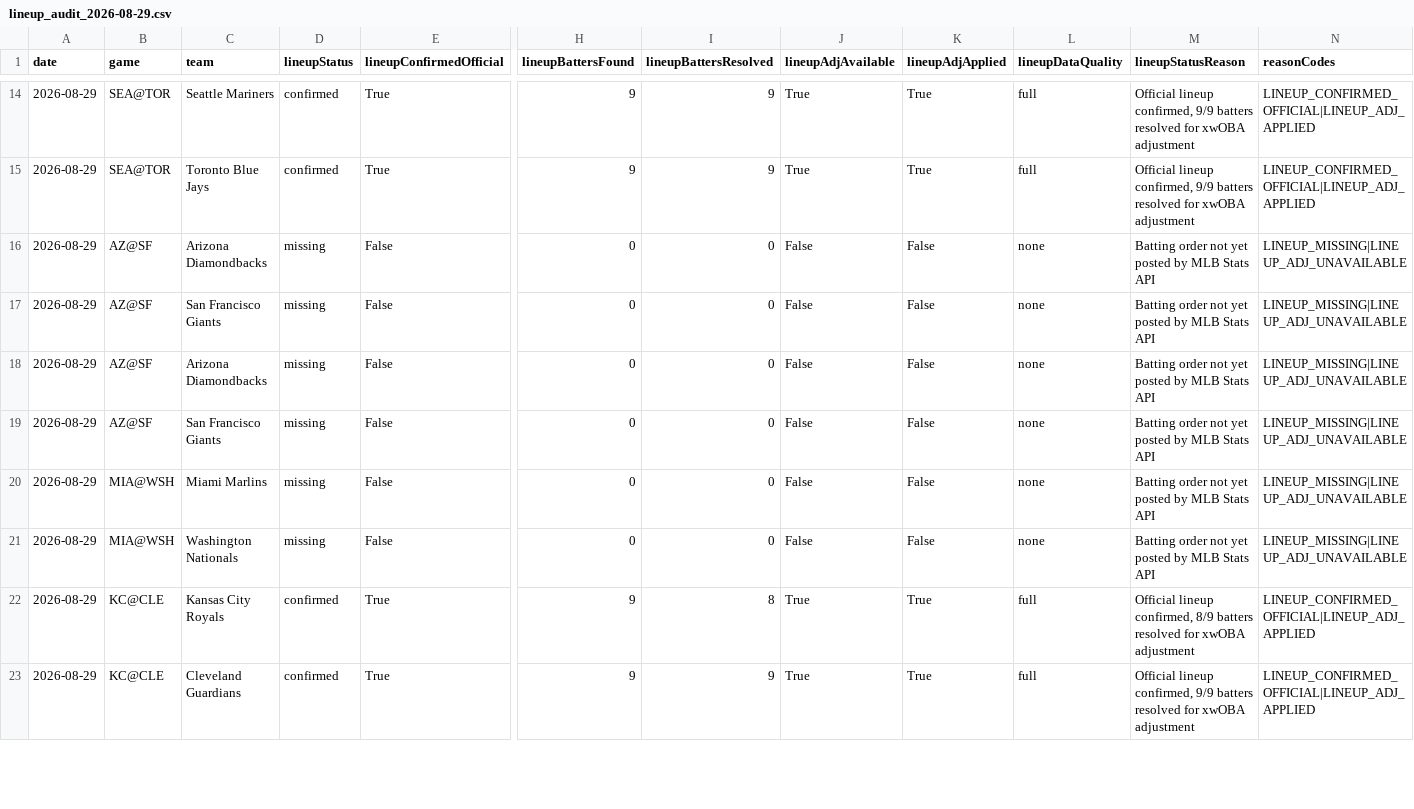
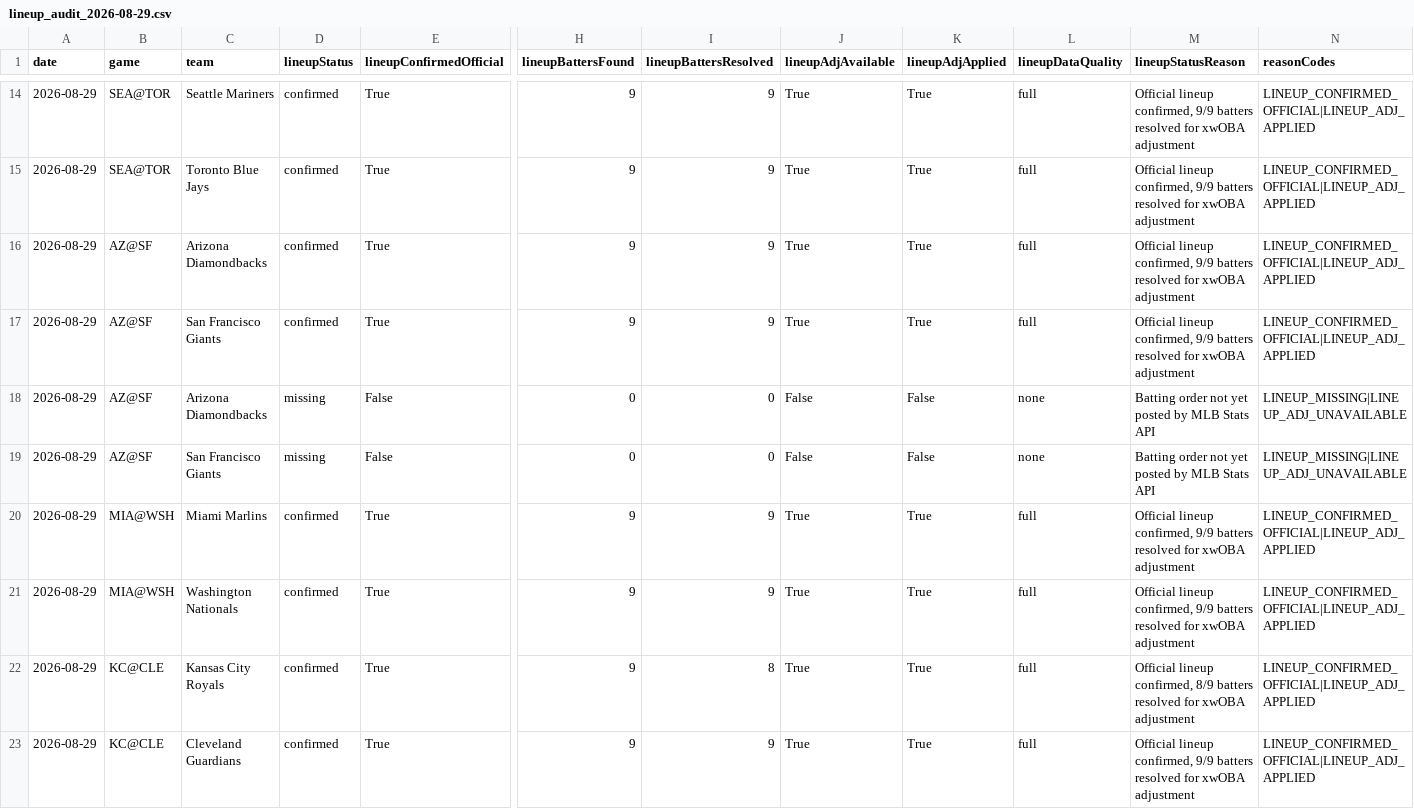
Before and after one commit to chmoses98/edge-finder-api, a CSV file: data/lineup_audit_2026-08-29.csv, drawn as a sheet; only a part is shown, gaps mark what is left out; removed rows and columns are numbered as before the commit, all else as after; rows hold the shown columns only; the diff covers the shown part only; the diff names each change by its address in the sheet, - before the commit and + after, or states it on an @@ line.

```diff
--- a/data/lineup_audit_2026-08-29.csv
+++ b/data/lineup_audit_2026-08-29.csv
+row 16: 2026-08-29 | AZ@SF | Arizona Diamondbacks | confirmed | True | 9 | 9 | True | True | full | Official lineup confirmed, 9/9 batters resolved for xwOBA adjustment | LINEUP_CONFIRMED_OFFICIAL|LINEUP_ADJ_APPLIED
+row 17: 2026-08-29 | AZ@SF | San Francisco Giants | confirmed | True | 9 | 9 | True | True | full | Official lineup confirmed, 9/9 batters resolved for xwOBA adjustment | LINEUP_CONFIRMED_OFFICIAL|LINEUP_ADJ_APPLIED
-row 18: 2026-08-29 | AZ@SF | Arizona Diamondbacks | missing | False | 0 | 0 | False | False | none | Batting order not yet posted by MLB Stats API | LINEUP_MISSING|LINEUP_ADJ_UNAVAILABLE
-row 19: 2026-08-29 | AZ@SF | San Francisco Giants | missing | False | 0 | 0 | False | False | none | Batting order not yet posted by MLB Stats API | LINEUP_MISSING|LINEUP_ADJ_UNAVAILABLE
-D20:D21 (lineupStatus): missing
+D20:D21 (lineupStatus): confirmed
-E20:E21 (lineupConfirmedOfficial): False
+E20:E21 (lineupConfirmedOfficial): True
-H20:H21 (lineupBattersFound): 0
+H20:H21 (lineupBattersFound): 9
-I20:I21 (lineupBattersResolved): 0
+I20:I21 (lineupBattersResolved): 9
-J20:J21 (lineupAdjAvailable): False
+J20:J21 (lineupAdjAvailable): True
-K20:K21 (lineupAdjApplied): False
+K20:K21 (lineupAdjApplied): True
-L20:L21 (lineupDataQuality): none
+L20:L21 (lineupDataQuality): full
-M20:M21 (lineupStatusReason): Batting order not yet posted by MLB Stats API
+M20:M21 (lineupStatusReason): Official lineup confirmed, 9/9 batters resolved for xwOBA adjustment
-N20:N21 (reasonCodes): LINEUP_MISSING|LINEUP_ADJ_UNAVAILABLE
+N20:N21 (reasonCodes): LINEUP_CONFIRMED_OFFICIAL|LINEUP_ADJ_APPLIED
```
Also changed, not shown: 27 edited cells elsewhere in this file, data/f5_audit_2026-08-29.csv, 26 other files.
